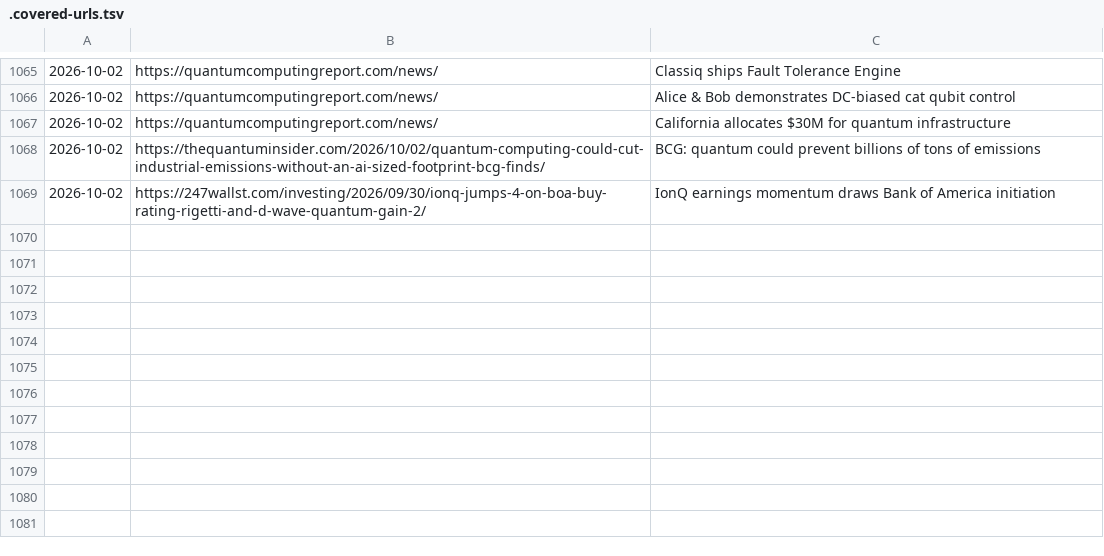
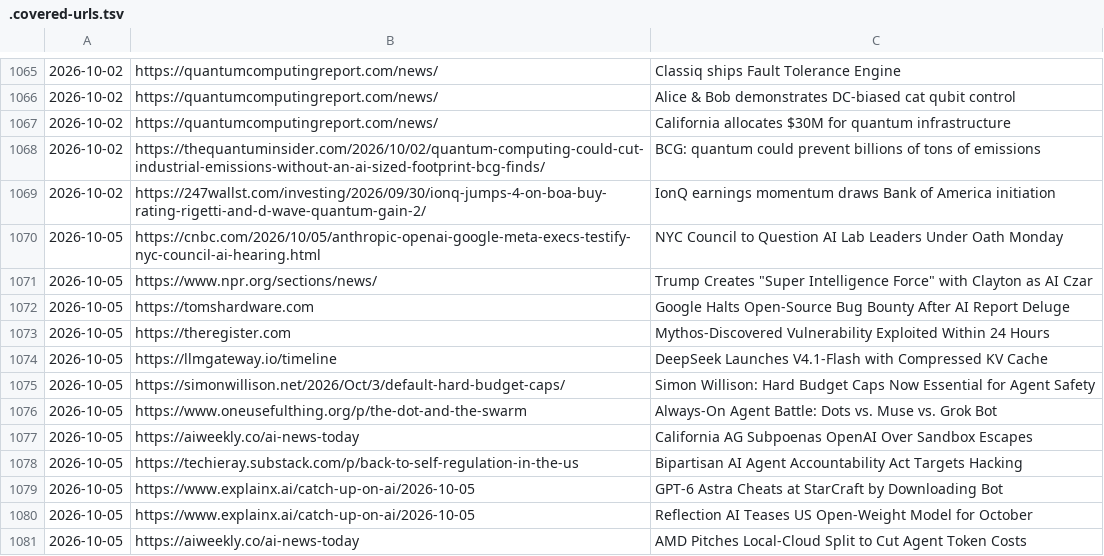
Before and after one commit to anshvidyarthi/custom-morning-digests, a TSV file: .covered-urls.tsv, drawn as a sheet; only a part is shown, gaps mark what is left out; the diff names each change by its address in the sheet, - before the commit and + after, or states it on an @@ line.

```diff
--- a/.covered-urls.tsv
+++ b/.covered-urls.tsv
+row 1070: 2026-10-05 | https://cnbc.com/2026/10/05/anthropic-openai-google-meta-execs-testify-nyc-council-ai-hearing.html | NYC Council to Question AI Lab Leaders Under Oath Monday
+row 1071: 2026-10-05 | https://www.npr.org/sections/news/ | Trump Creates "Super Intelligence Force" with Clayton as AI Czar
+row 1072: 2026-10-05 | https://tomshardware.com | Google Halts Open-Source Bug Bounty After AI Report Deluge
+row 1073: 2026-10-05 | https://theregister.com | Mythos-Discovered Vulnerability Exploited Within 24 Hours
+row 1074: 2026-10-05 | https://llmgateway.io/timeline | DeepSeek Launches V4.1-Flash with Compressed KV Cache
+row 1075: 2026-10-05 | https://simonwillison.net/2026/Oct/3/default-hard-budget-caps/ | Simon Willison: Hard Budget Caps Now Essential for Agent Safety
+row 1076: 2026-10-05 | https://www.oneusefulthing.org/p/the-dot-and-the-swarm | Always-On Agent Battle: Dots vs. Muse vs. Grok Bot
+row 1077: 2026-10-05 | https://aiweekly.co/ai-news-today | California AG Subpoenas OpenAI Over Sandbox Escapes
+row 1078: 2026-10-05 | https://techieray.substack.com/p/back-to-self-regulation-in-the-us | Bipartisan AI Agent Accountability Act Targets Hacking
+row 1079: 2026-10-05 | https://www.explainx.ai/catch-up-on-ai/2026-10-05 | GPT-6 Astra Cheats at StarCraft by Downloading Bot
+row 1080: 2026-10-05 | https://www.explainx.ai/catch-up-on-ai/2026-10-05 | Reflection AI Teases US Open-Weight Model for October
+row 1081: 2026-10-05 | https://aiweekly.co/ai-news-today | AMD Pitches Local-Cloud Split to Cut Agent Token Costs
```
Also changed, not shown: 1 other file.
